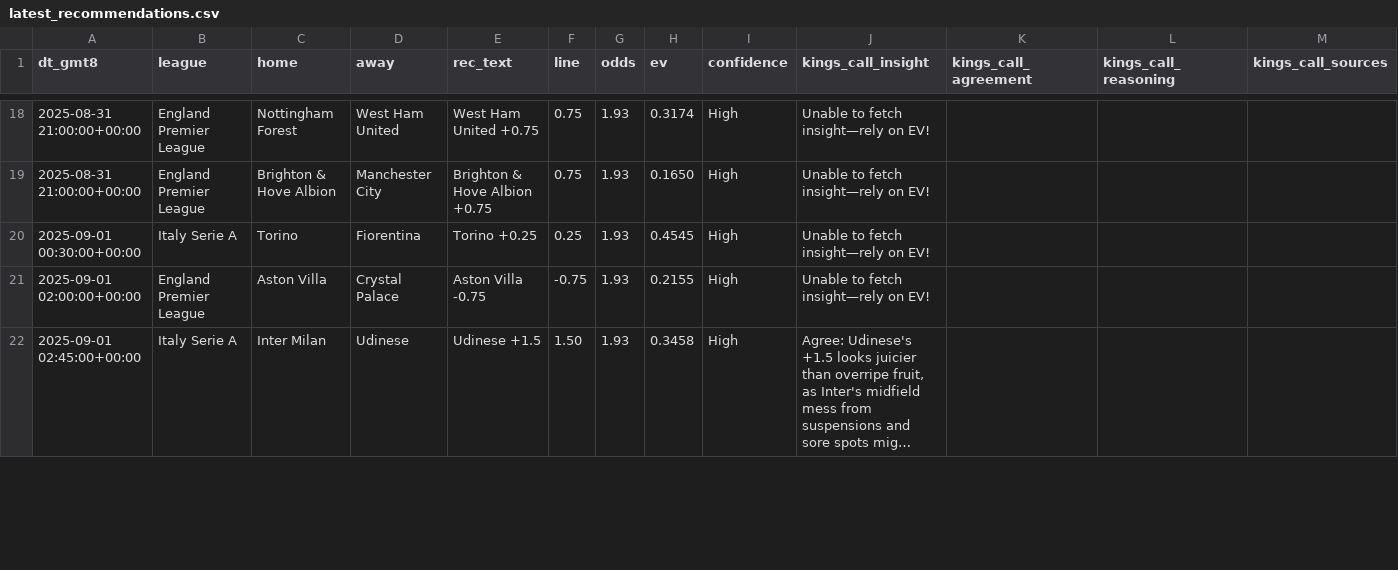
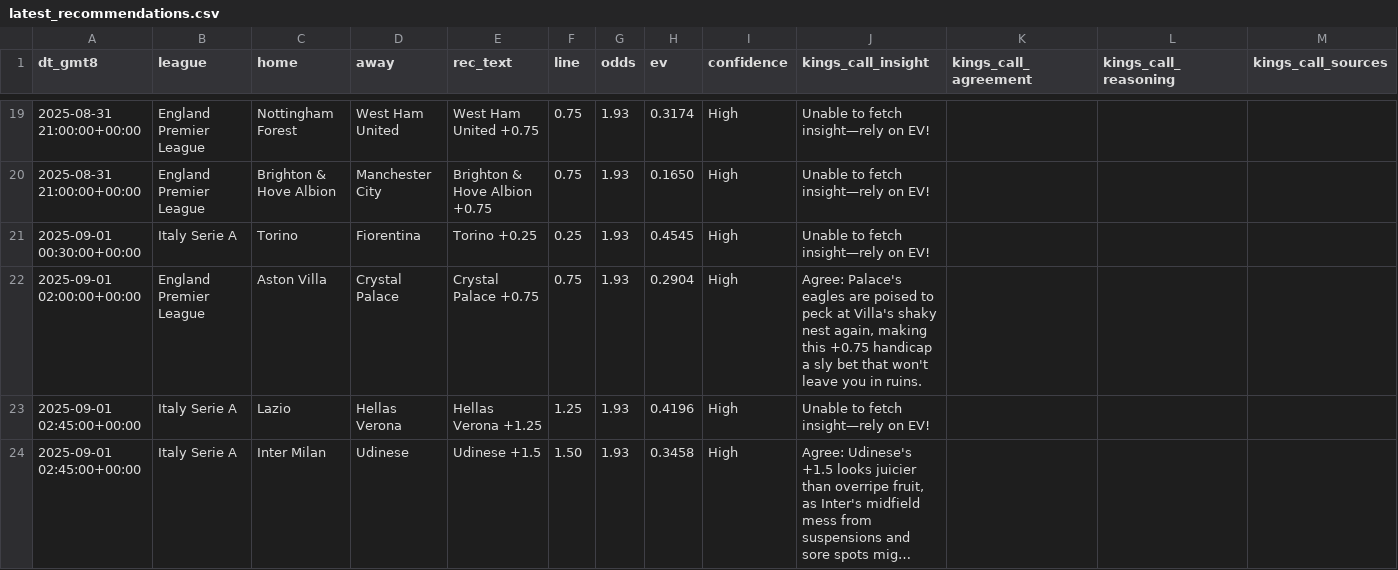
Before and after one commit to pythonchan8888/GBM, a CSV file: site/latest_recommendations.csv, drawn as a sheet; only a part is shown, gaps mark what is left out; long unchanged cells end in …; addresses are those after the commit; the diff covers the shown part only; the diff names each change by its address in the sheet, - before the commit and + after, or states it on an @@ line.

```diff
--- a/site/latest_recommendations.csv
+++ b/site/latest_recommendations.csv
-E22 (rec_text): Aston Villa -0.75
+E22 (rec_text): Crystal Palace +0.75
-F22 (line): -0.75
+F22 (line): 0.75
-H22 (ev): 0.2155
+H22 (ev): 0.2904
-J22 (kings_call_insight): Unable to fetch insight—rely on EV!
+J22 (kings_call_insight): Agree: Palace's eagles are poised to peck at Villa's shaky nest again, making this +0.75 handicap a sly bet that won't leave you in ruins.
+row 23: 2025-09-01 02:45:00+00:00 | Italy Serie A | Lazio | Hellas Verona | Hellas Verona +1.25 | 1.25 | 1.93 | 0.4196 | High | Unable to fetch insight—rely on EV!
```
Also changed, not shown: 1 added row, 1 removed row and 4 edited cells elsewhere in this file, site/bankroll_series_90d.csv, site/kings_call_debug.csv, 13 other files.
